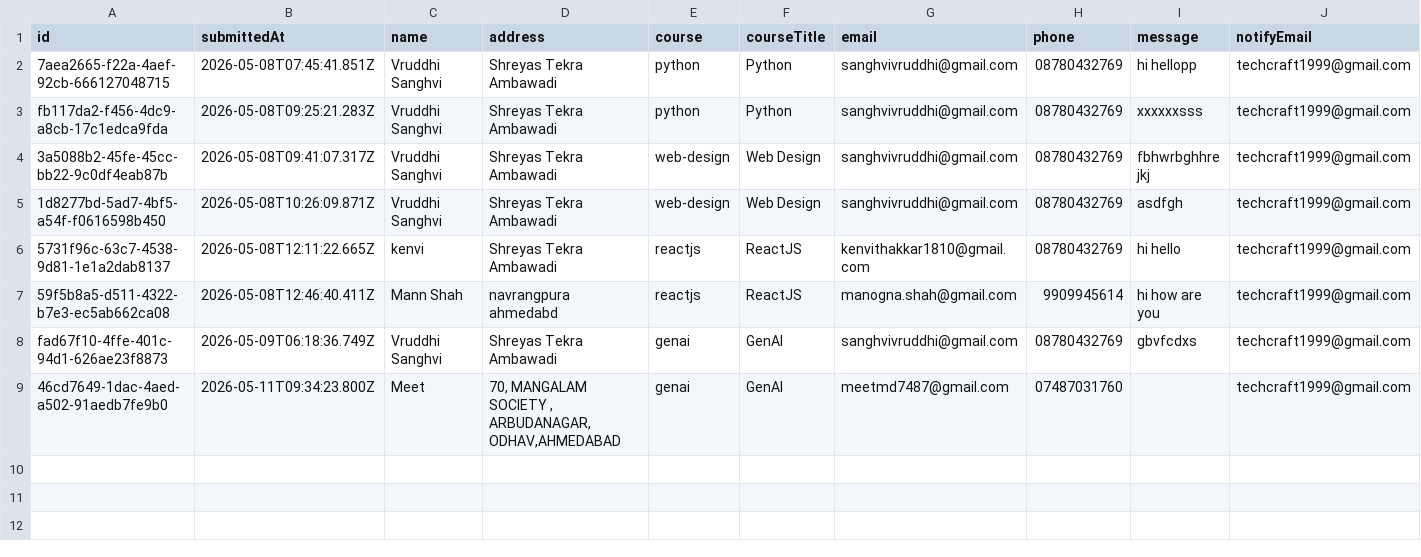
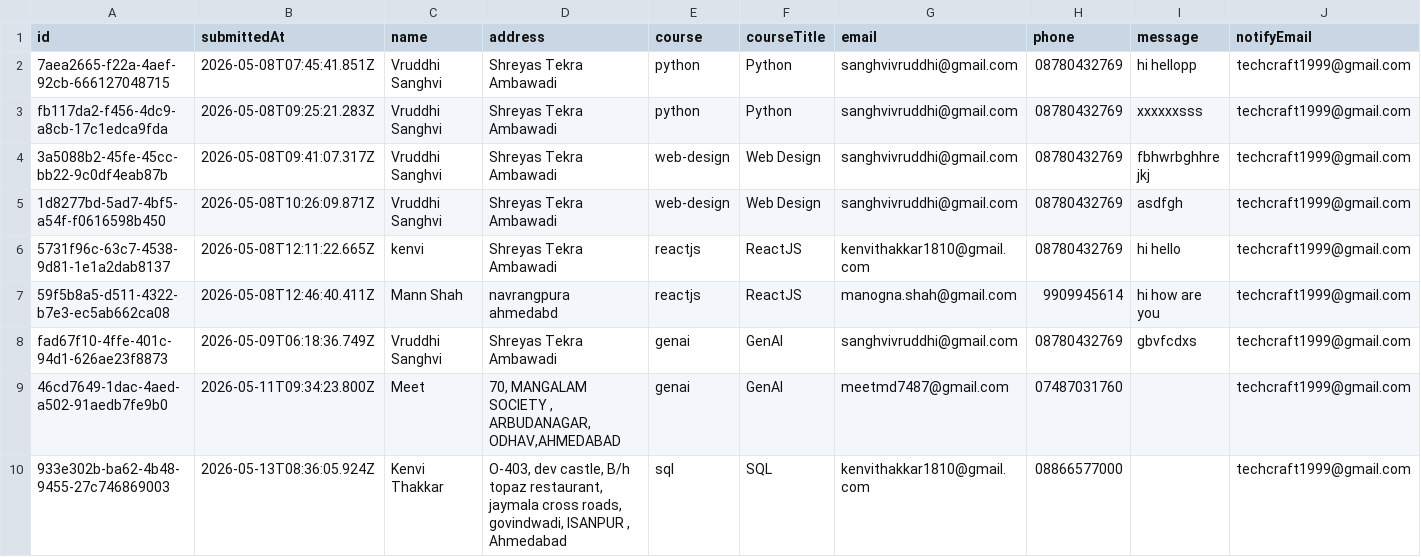
Before and after one commit to vruddhi2710/Tech-Craft, a CSV file: data/inquiries.csv, drawn as a sheet; the diff names each change by its address in the sheet, - before the commit and + after, or states it on an @@ line.

```diff
--- a/data/inquiries.csv
+++ b/data/inquiries.csv
+row 10: 933e302b-ba62-4b48-9455-27c746869003 | 2026-05-13T08:36:05.924Z | Kenvi Thakkar | O-403, dev castle, B/h topaz restaurant, jaymala cross roads, govindwadi, ISANPUR , Ahmedabad | sql | SQL | kenvithakkar1810@gmail.com | 08866577000 |  | techcraft1999@gmail.com
```
Also changed, not shown: 7 other files.
